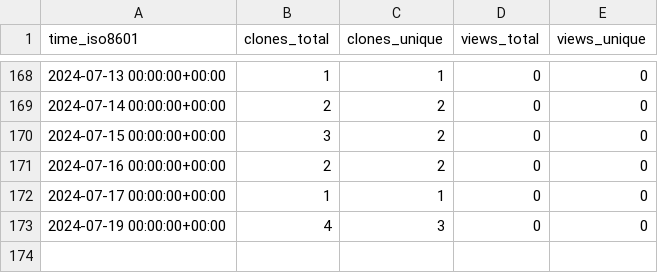
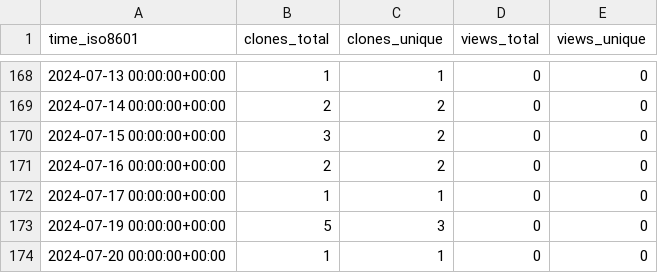
Before and after one commit to stablecaps/stablecaps-pycookiecutter-template, a CSV file: stablecaps/stablecaps-pycookiecutter-template/ghrs-data/views_clones_aggregate.csv, drawn as a sheet; only a part is shown, gaps mark what is left out.

```diff
--- a/stablecaps/stablecaps-pycookiecutter-template/ghrs-data/views_clones_aggregate.csv
+++ b/stablecaps/stablecaps-pycookiecutter-template/ghrs-data/views_clones_aggregate.csv
@@ -172,2 +172,3 @@ time_iso8601,clones_total,clones_unique,views_total,views_unique
 2024-07-17 00:00:00+00:00,1,1,0,0
-2024-07-19 00:00:00+00:00,4,3,0,0
+2024-07-19 00:00:00+00:00,5,3,0,0
+2024-07-20 00:00:00+00:00,1,1,0,0
```
Also changed, not shown: 1 other file.
